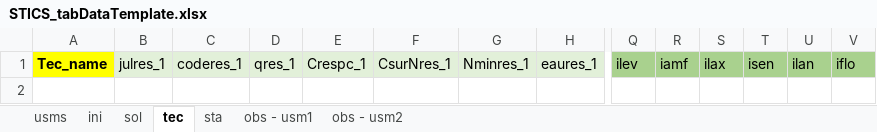
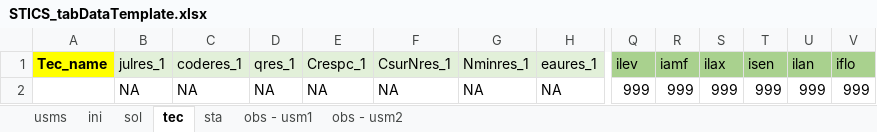
Before and after one commit to marpols/mkSTICSfiles, an Excel workbook: files/Templates/STICS_tabDataTemplate.xlsx, sheet tec, drawn as a sheet; only a part is shown, gaps mark what is left out; values as stored, in another font and other column widths than the file's, no borders; the diff covers the shown part only; the diff names each change by its address in the sheet, - before the commit and + after, or states it on an @@ line.

```diff
--- a/files/Templates/STICS_tabDataTemplate.xlsx (sheet tec)
+++ b/files/Templates/STICS_tabDataTemplate.xlsx (sheet tec)
-B2 (julres_1): (empty)
+B2 (julres_1): NA
-C2 (coderes_1): (empty)
+C2 (coderes_1): NA
-D2 (qres_1): (empty)
+D2 (qres_1): NA
-E2 (Crespc_1): (empty)
+E2 (Crespc_1): NA
-F2 (CsurNres_1): (empty)
+F2 (CsurNres_1): NA
-G2 (Nminres_1): (empty)
+G2 (Nminres_1): NA
-H2 (eaures_1): (empty)
+H2 (eaures_1): NA
-Q2 (ilev): (empty)
+Q2 (ilev): 999
-R2 (iamf): (empty)
+R2 (iamf): 999
-S2 (ilax): (empty)
+S2 (ilax): 999
-T2 (isen): (empty)
+T2 (isen): 999
-U2 (ilan): (empty)
+U2 (ilan): 999
-V2 (iflo): (empty)
+V2 (iflo): 999
```
Also changed, not shown: 7 edited cells and cell formats elsewhere in this sheet, sheet sol, sheet usms, sheet ini, sheet sta, files/STICS_irrigation_assessment.xlsx, files/Templates/collected_data.xlsx, 17 other files.
